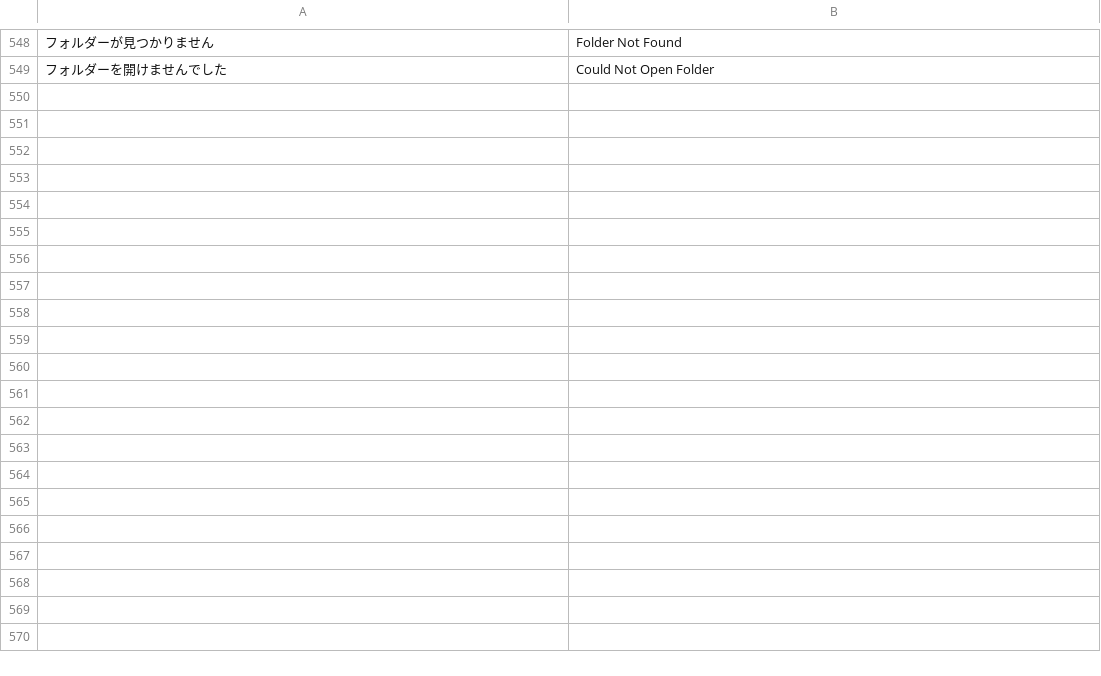
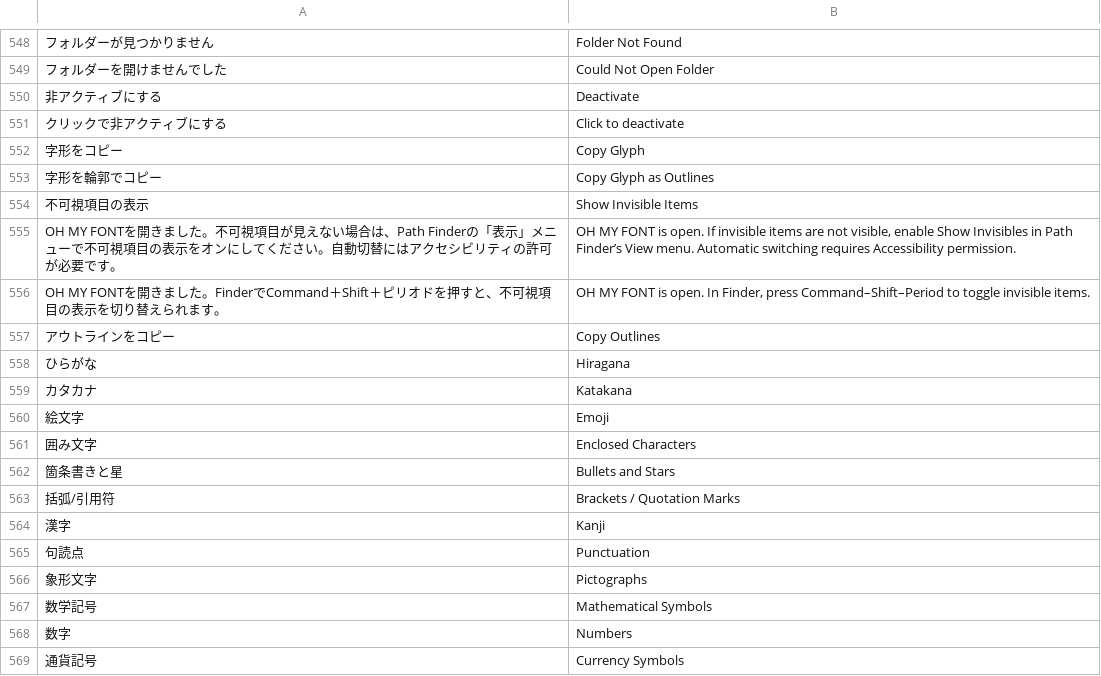
Before and after one commit to swwwitch/macos-apps, a TSV file: NotMyType/Tools/translations.tsv, drawn as a sheet; only a part is shown, gaps mark what is left out; the diff covers the shown part only; the diff names each change by its address in the sheet, - before the commit and + after, or states it on an @@ line.

Commit message:
Update NotMyType 102 and Lite 25 with activation progress and glyph tools

```diff
--- a/NotMyType/Tools/translations.tsv
+++ b/NotMyType/Tools/translations.tsv
+row 550: 非アクティブにする | Deactivate
+row 551: クリックで非アクティブにする | Click to deactivate
+row 552: 字形をコピー | Copy Glyph
+row 553: 字形を輪郭でコピー | Copy Glyph as Outlines
+row 554: 不可視項目の表示 | Show Invisible Items
+row 555: OH MY FONTを開きました。不可視項目が見えない場合は、Path Finderの「表示」メニューで不可視項目の表示をオンにしてください。自動切替にはアクセシビリティの許可が必要です。 | OH MY FONT is open. If invisible items are not visible, enable Show Invisibles in Path Finder’s View menu. Automatic switching requires Accessibility permission.
+row 556: OH MY FONTを開きました。FinderでCommand＋Shift＋ピリオドを押すと、不可視項目の表示を切り替えられます。 | OH MY FONT is open. In Finder, press Command–Shift–Period to toggle invisible items.
+row 557: アウトラインをコピー | Copy Outlines
+row 558: ひらがな | Hiragana
+row 559: カタカナ | Katakana
+row 560: 絵文字 | Emoji
+row 561: 囲み文字 | Enclosed Characters
+row 562: 箇条書きと星 | Bullets and Stars
+row 563: 括弧/引用符 | Brackets / Quotation Marks
+row 564: 漢字 | Kanji
+row 565: 句読点 | Punctuation
+row 566: 象形文字 | Pictographs
+row 567: 数学記号 | Mathematical Symbols
+row 568: 数字 | Numbers
+row 569: 通貨記号 | Currency Symbols
```
Also changed, not shown: 10 added rows elsewhere in this file, NotMyType Lite/Tools/translations.tsv, 38 other files.
